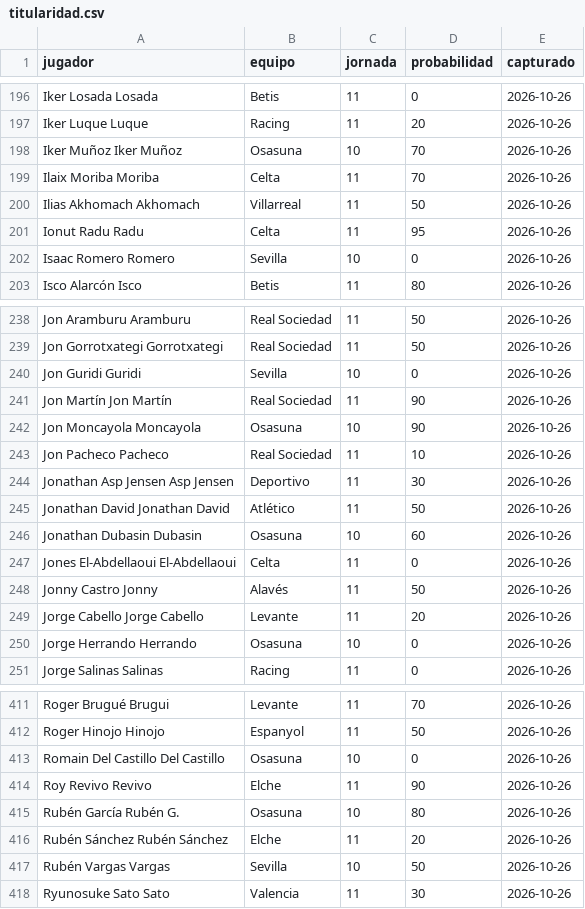
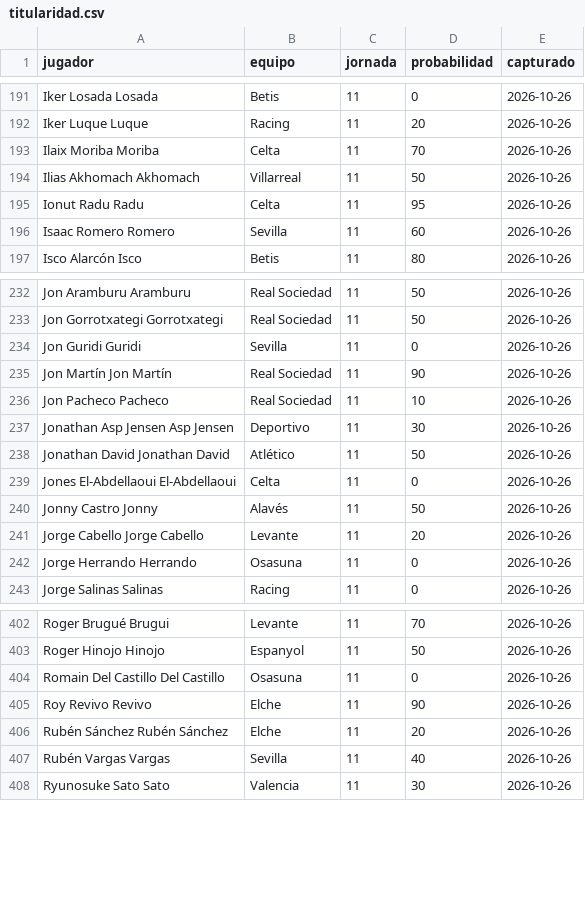
Before and after one commit to bqr3110/Mister-Data, a CSV file: datos/titularidad.csv, drawn as a sheet; only a part is shown, gaps mark what is left out; the diff covers the shown part only.

```diff
--- a/datos/titularidad.csv
+++ b/datos/titularidad.csv
@@ -197,3 +192,2 @@ Iker Losada Losada,Betis,11,0,2026-10-26
 Iker Luque Luque,Racing,11,20,2026-10-26
-Iker Muñoz Iker Muñoz,Osasuna,10,70,2026-10-26
 Ilaix Moriba Moriba,Celta,11,70,2026-10-26
@@ -201,3 +195,3 @@ Ilias Akhomach Akhomach,Villarreal,11,50,2026-10-26
 Ionut Radu Radu,Celta,11,95,2026-10-26
-Isaac Romero Romero,Sevilla,10,0,2026-10-26
+Isaac Romero Romero,Sevilla,11,60,2026-10-26
 Isco Alarcón Isco,Betis,11,80,2026-10-26
@@ -239,5 +233,4 @@ Jon Aramburu Aramburu,Real Sociedad,11,50,2026-10-26
 Jon Gorrotxategi Gorrotxategi,Real Sociedad,11,50,2026-10-26
-Jon Guridi Guridi,Sevilla,10,0,2026-10-26
+Jon Guridi Guridi,Sevilla,11,0,2026-10-26
 Jon Martín Jon Martín,Real Sociedad,11,90,2026-10-26
-Jon Moncayola Moncayola,Osasuna,10,90,2026-10-26
 Jon Pacheco Pacheco,Real Sociedad,11,10,2026-10-26
@@ -245,3 +238,2 @@ Jonathan Asp Jensen Asp Jensen,Deportivo,11,30,2026-10-26
 Jonathan David Jonathan David,Atlético,11,50,2026-10-26
-Jonathan Dubasin Dubasin,Osasuna,10,60,2026-10-26
 Jones El-Abdellaoui El-Abdellaoui,Celta,11,0,2026-10-26
@@ -249,3 +241,3 @@ Jonny Castro Jonny,Alavés,11,50,2026-10-26
 Jorge Cabello Jorge Cabello,Levante,11,20,2026-10-26
-Jorge Herrando Herrando,Osasuna,10,0,2026-10-26
+Jorge Herrando Herrando,Osasuna,11,0,2026-10-26
 Jorge Salinas Salinas,Racing,11,0,2026-10-26
@@ -412,7 +403,6 @@ Roger Brugué Brugui,Levante,11,70,2026-10-26
 Roger Hinojo Hinojo,Espanyol,11,50,2026-10-26
-Romain Del Castillo Del Castillo,Osasuna,10,0,2026-10-26
+Romain Del Castillo Del Castillo,Osasuna,11,0,2026-10-26
 Roy Revivo Revivo,Elche,11,90,2026-10-26
-Rubén García Rubén G.,Osasuna,10,80,2026-10-26
 Rubén Sánchez Rubén Sánchez,Elche,11,20,2026-10-26
-Rubén Vargas Vargas,Sevilla,10,50,2026-10-26
+Rubén Vargas Vargas,Sevilla,11,40,2026-10-26
 Ryunosuke Sato Sato,Valencia,11,30,2026-10-26
```
Also changed, not shown: 7 removed rows and 41 edited cells elsewhere in this file, 2 other files.
